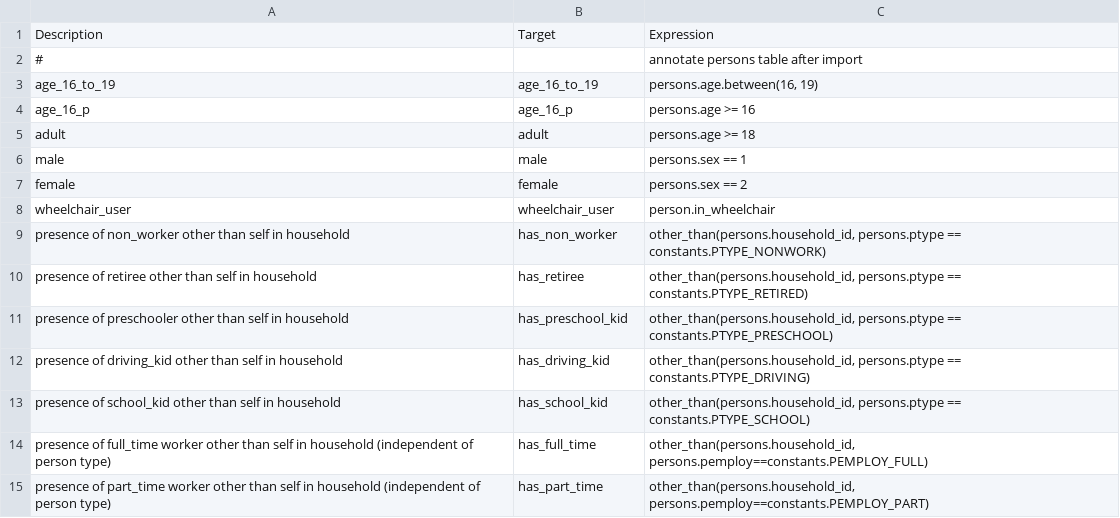
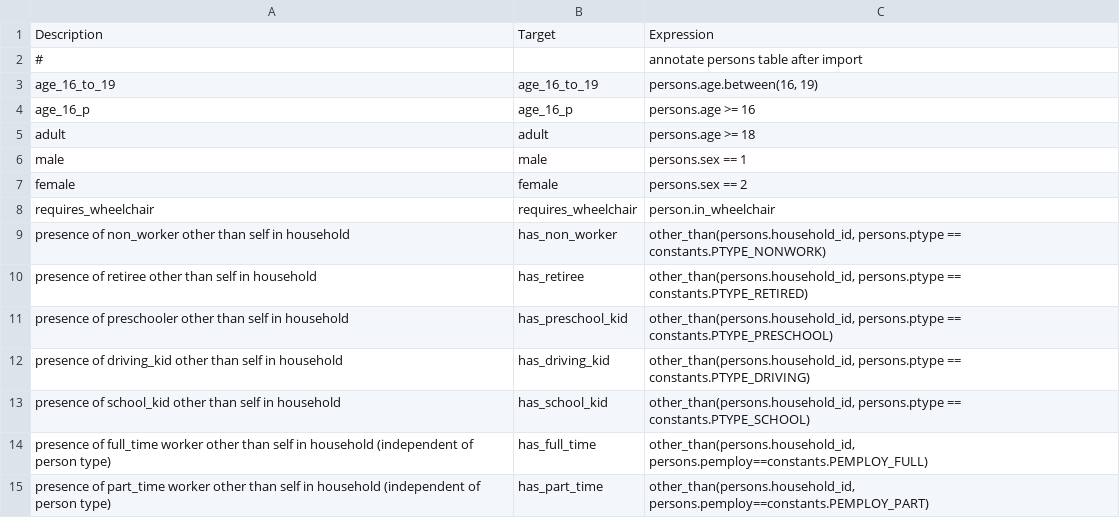
Before and after one commit to LBNL-UCB-STI/activitysim-configs-sfbay, a CSV file: configs/annotate_persons.csv, drawn as a sheet; only a part is shown.

Commit message:
Added the requires_wheelchair column

```diff
--- a/configs/annotate_persons.csv
+++ b/configs/annotate_persons.csv
@@ -7,3 +7,3 @@ male,male,persons.sex == 1
 female,female,persons.sex == 2
-wheelchair_user,wheelchair_user,person.in_wheelchair
+requires_wheelchair,requires_wheelchair,person.in_wheelchair
 presence of non_worker other than self in household,has_non_worker,"other_than(persons.household_id, persons.ptype == constants.PTYPE_NONWORK)"
```
